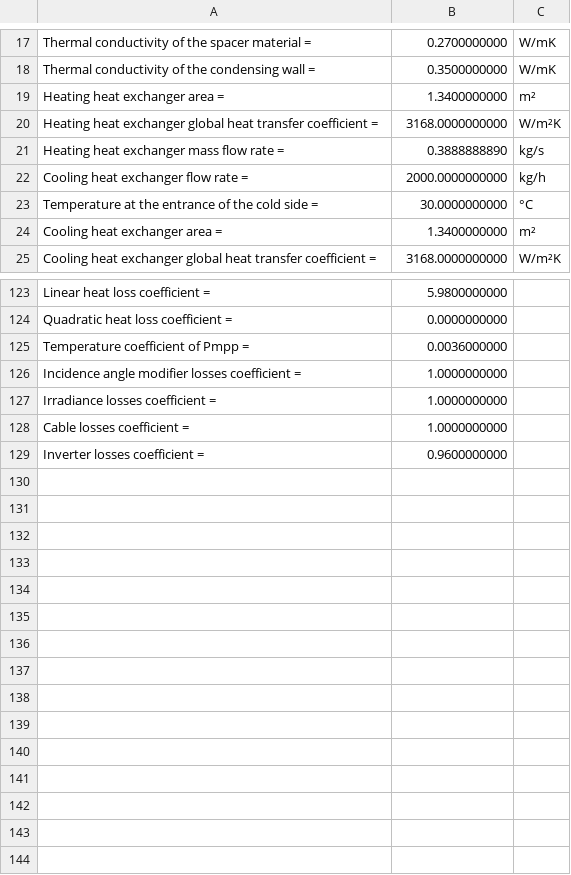
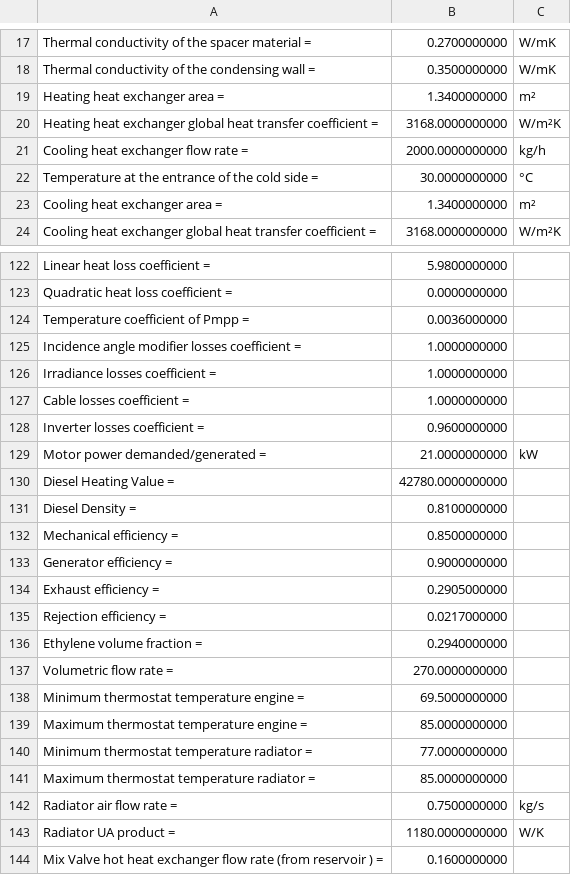
Before and after one commit to LucasPimentaM/mapeamento_galp, a CSV file: entry_data.csv, drawn as a sheet; only a part is shown, gaps mark what is left out; removed rows and columns are numbered as before the commit, all else as after; the diff names each change by its address in the sheet, - before the commit and + after, or states it on an @@ line.

Commit message:
adicionando a atualização do motor

```diff
--- a/entry_data.csv
+++ b/entry_data.csv
-row 21: Heating heat exchanger mass flow rate = | 0.3888888890 | kg/s
+row 129: Motor power demanded/generated = | 21.0000000000 | kW
+row 130: Diesel Heating Value = | 42780.0000000000
+row 131: Diesel Density = | 0.8100000000
+row 132: Mechanical efficiency = | 0.8500000000
+row 133: Generator efficiency = | 0.9000000000
+row 134: Exhaust efficiency = | 0.2905000000
+row 135: Rejection efficiency = | 0.0217000000
+row 136: Ethylene volume fraction = | 0.2940000000
+row 137: Volumetric flow rate = | 270.0000000000
+row 138: Minimum thermostat temperature engine = | 69.5000000000
+row 139: Maximum thermostat temperature engine = | 85.0000000000
+row 140: Minimum thermostat temperature radiator = | 77.0000000000
+row 141: Maximum thermostat temperature radiator = | 85.0000000000
+row 142: Radiator air flow rate = | 0.7500000000 | kg/s
+row 143: Radiator UA product = | 1180.0000000000 | W/K
+row 144: Mix Valve hot heat exchanger flow rate (from reservoir ) = | 0.1600000000
```
Also changed, not shown: 6 other files.
